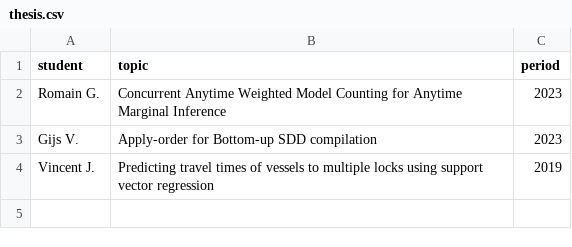
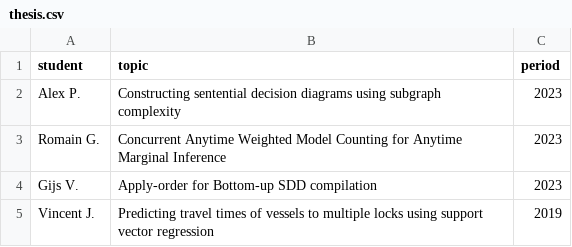
Before and after one commit to VincentDerk/vincentderk.github.io, a CSV file: _data/teaching/thesis.csv, drawn as a sheet.

```diff
--- a/_data/teaching/thesis.csv
+++ b/_data/teaching/thesis.csv
@@ -1,2 +1,3 @@
 student,topic,period
+Alex P.,Constructing sentential decision diagrams using subgraph complexity, 2023
 Romain G.,Concurrent Anytime Weighted Model Counting for Anytime Marginal Inference,2023
```
Also changed, not shown: 10 other files.
